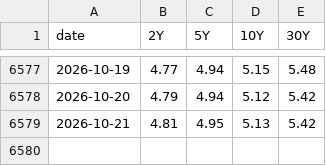
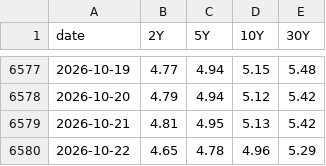
Before and after one commit to PFFK/rates-curve-strategy, a CSV file: data/paper/yields_live.csv, drawn as a sheet; only a part is shown, gaps mark what is left out; the diff names each change by its address in the sheet, - before the commit and + after, or states it on an @@ line.

```diff
--- a/data/paper/yields_live.csv
+++ b/data/paper/yields_live.csv
+row 6580: 2026-10-22 | 4.65 | 4.78 | 4.96 | 5.29
```
Also changed, not shown: data/paper/h1_ledger.csv.
